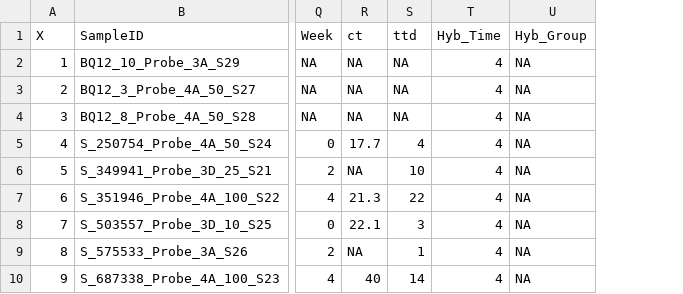
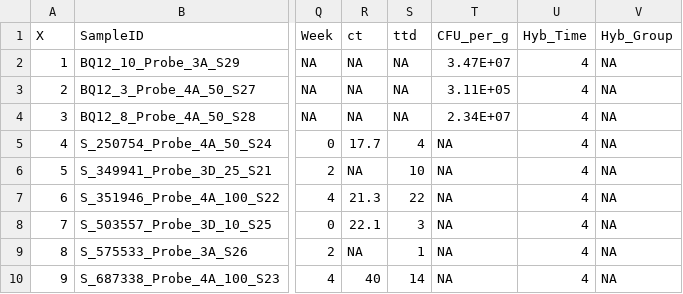
Before and after one commit to ellalamont/ProbeTest3, a CSV file: Pipeline.Summary.Details.csv, drawn as a sheet; only a part is shown, gaps mark what is left out; the diff names each change by its address in the sheet, - before the commit and + after, or states it on an @@ line.

```diff
--- a/Pipeline.Summary.Details.csv
+++ b/Pipeline.Summary.Details.csv
+column T (CFU_per_g), rows 2-10: 3.47E+07 | 3.11E+05 | 2.34E+07 | NA | NA | NA | NA | NA | NA
```
Also changed, not shown: 6 other files.
